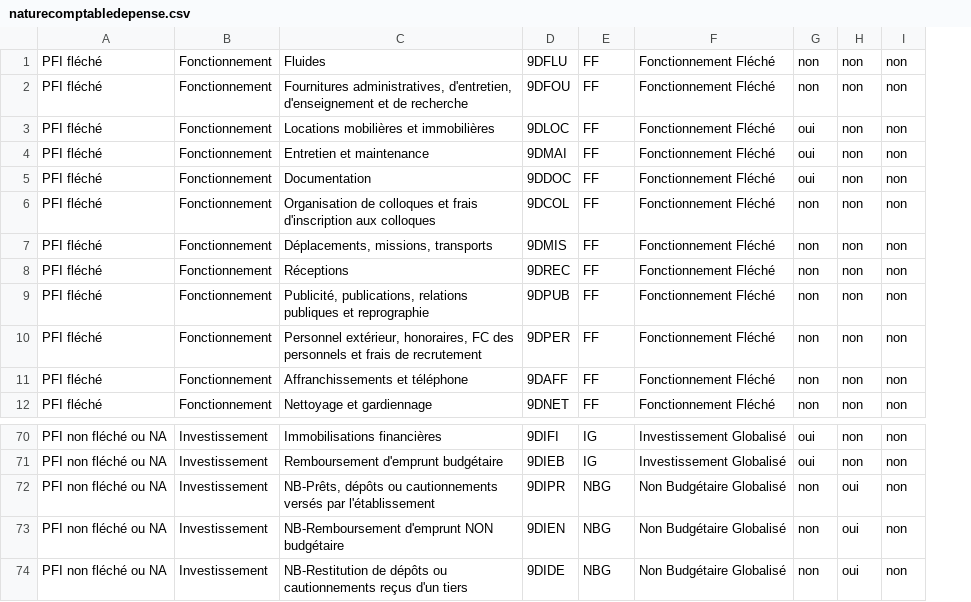
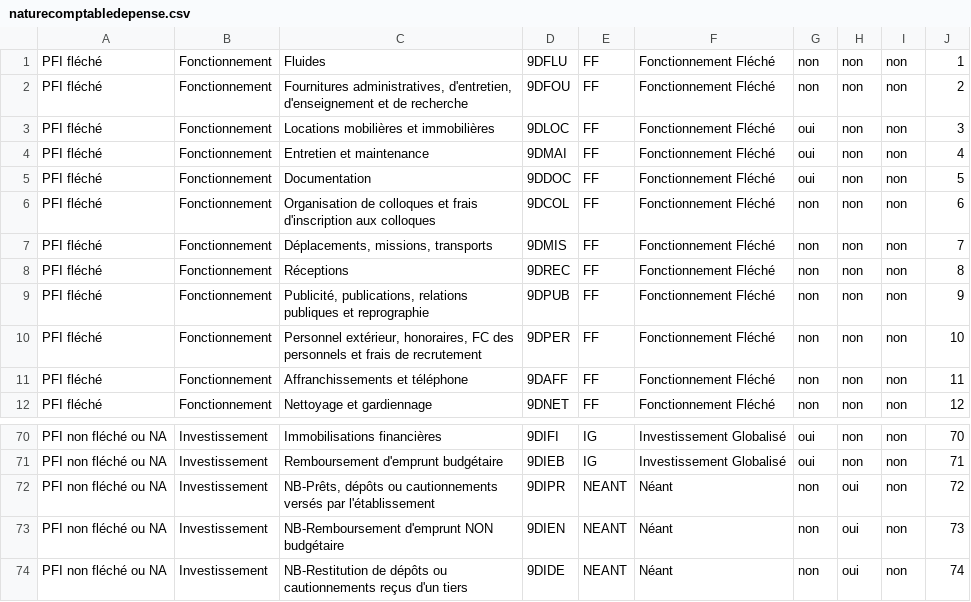
Before and after one commit to unistra/budgetweb, a CSV file: datas/naturecomptabledepense.csv, drawn as a sheet; only a part is shown, gaps mark what is left out; the diff covers the shown part only; the diff names each change by its address in the sheet, - before the commit and + after, or states it on an @@ line.

```diff
--- a/datas/naturecomptabledepense.csv
+++ b/datas/naturecomptabledepense.csv
+column J, rows 1-12: 1 | 2 | 3 | 4 | 5 | 6 | 7 | 8 | 9 | 10 | 11 | 12; rows 70-74: 70 | 71 | 72 | 73 | 74
-E72:E74: NBG
+E72:E74: NEANT
-F72:F74: Non Budgétaire Globalisé
+F72:F74: Néant
```
Also changed, not shown: 2 added rows, 2 removed rows and 28 edited cells elsewhere in this file, 6 other files.
